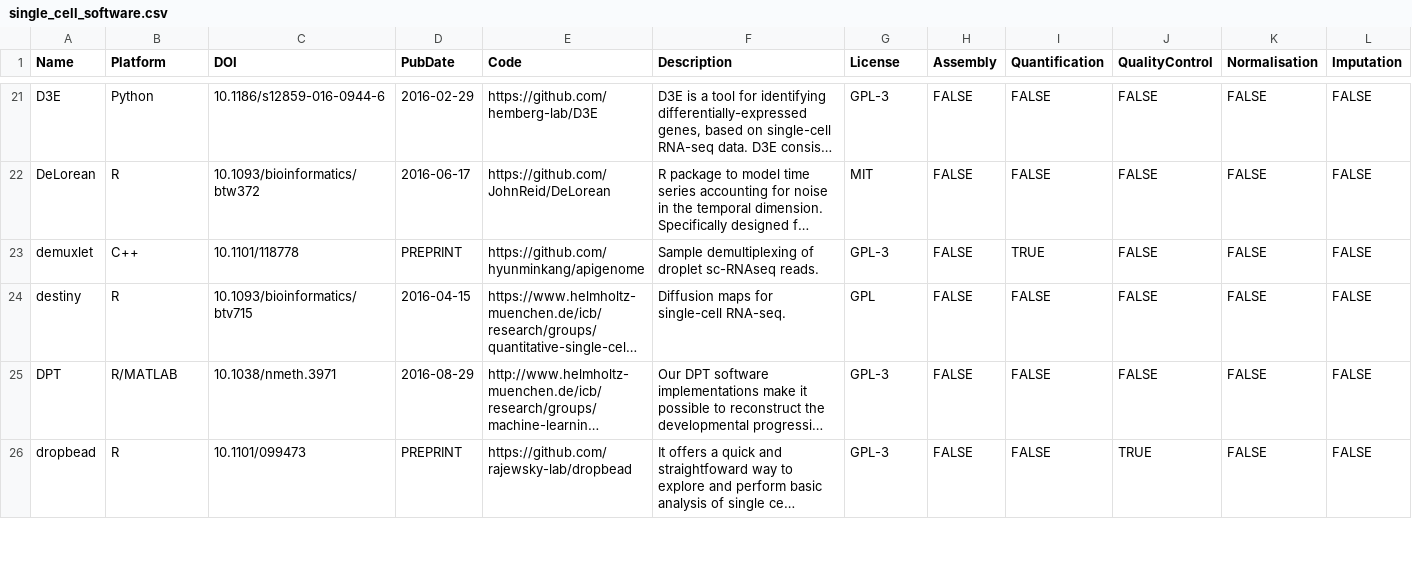
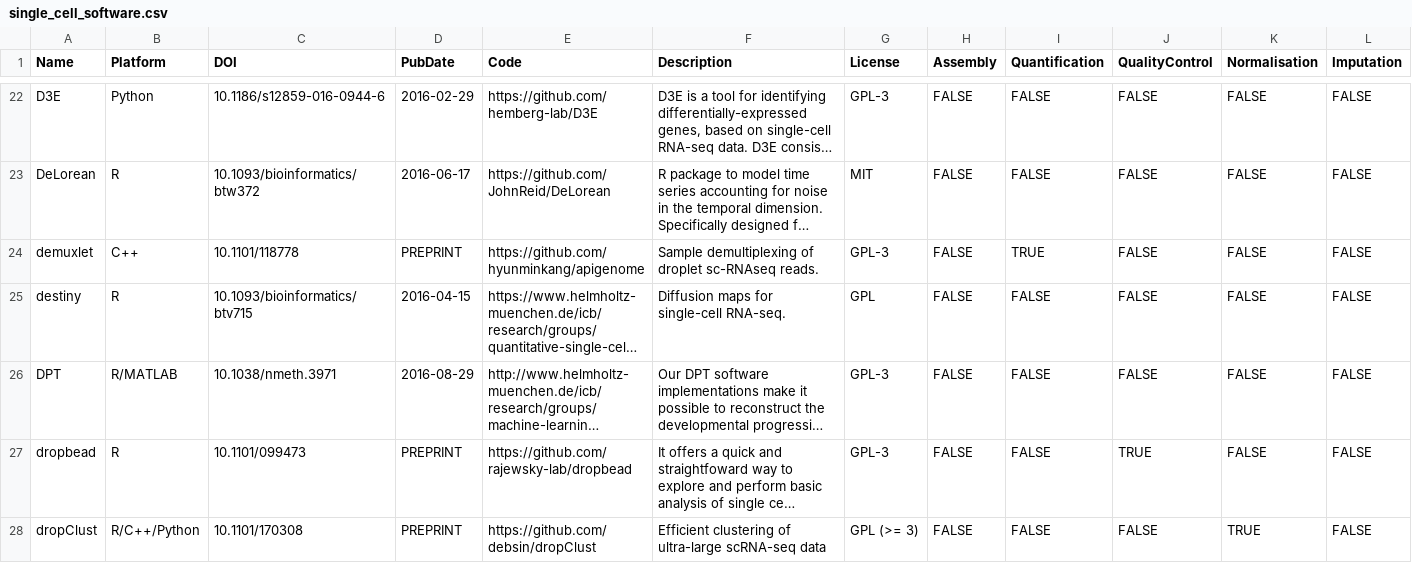
Before and after one commit to Oshlack/scRNAtools-paper, a CSV file: data/single_cell_software.csv, drawn as a sheet; only a part is shown, gaps mark what is left out; long unchanged cells end in …; rows hold the shown columns only; the diff covers the shown part only; the diff names each change by its address in the sheet, - before the commit and + after, or states it on an @@ line.

Commit message:
Update data

```diff
--- a/data/single_cell_software.csv
+++ b/data/single_cell_software.csv
+row 28: dropClust | R/C++/Python | 10.1101/170308 | PREPRINT | https://github.com/debsin/dropClust | Efficient clustering of ultra-large scRNA-seq data | GPL (>= 3) | FALSE | FALSE | FALSE | TRUE | FALSE
```
Also changed, not shown: 4 added rows and 5 edited cells elsewhere in this file, 2 other files.
